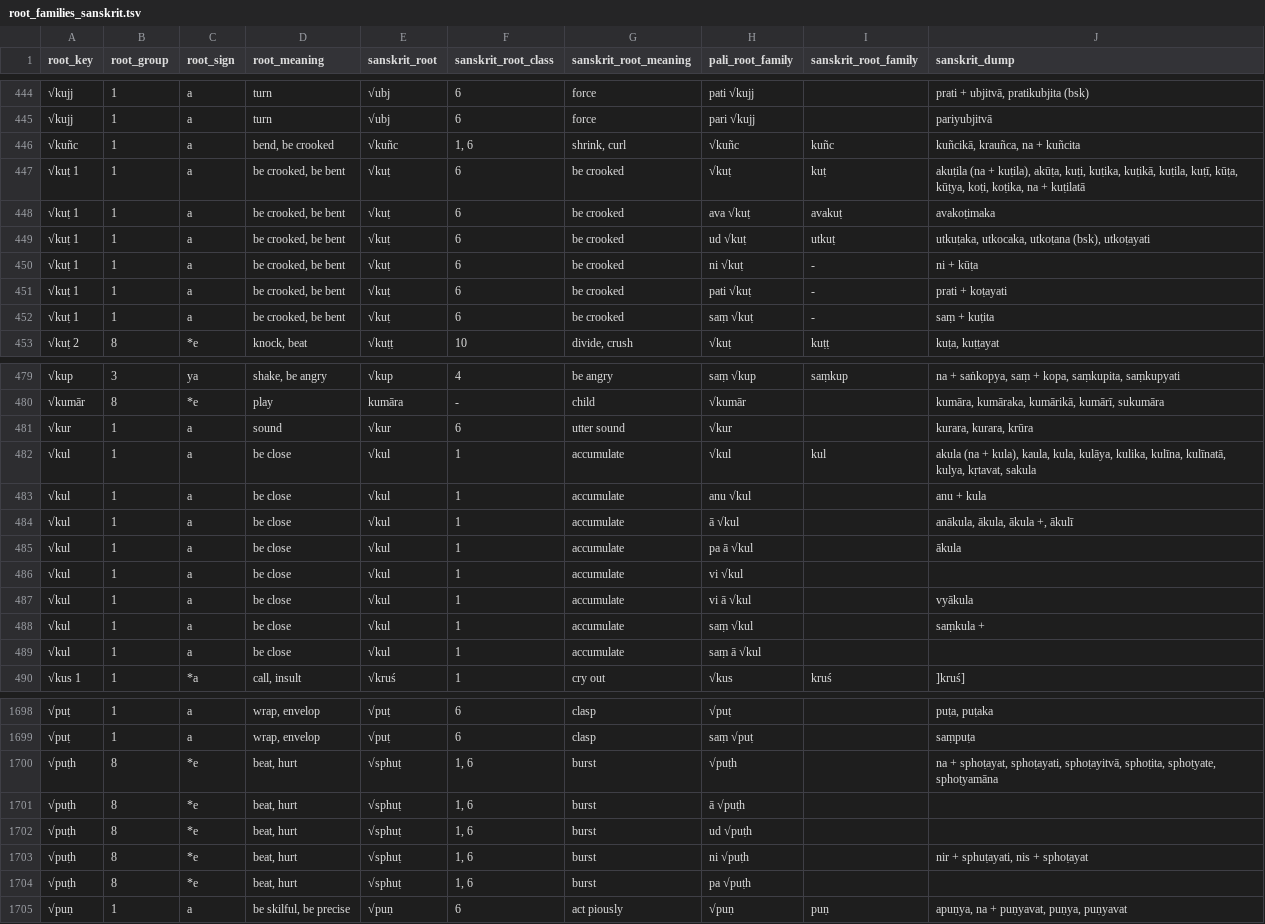
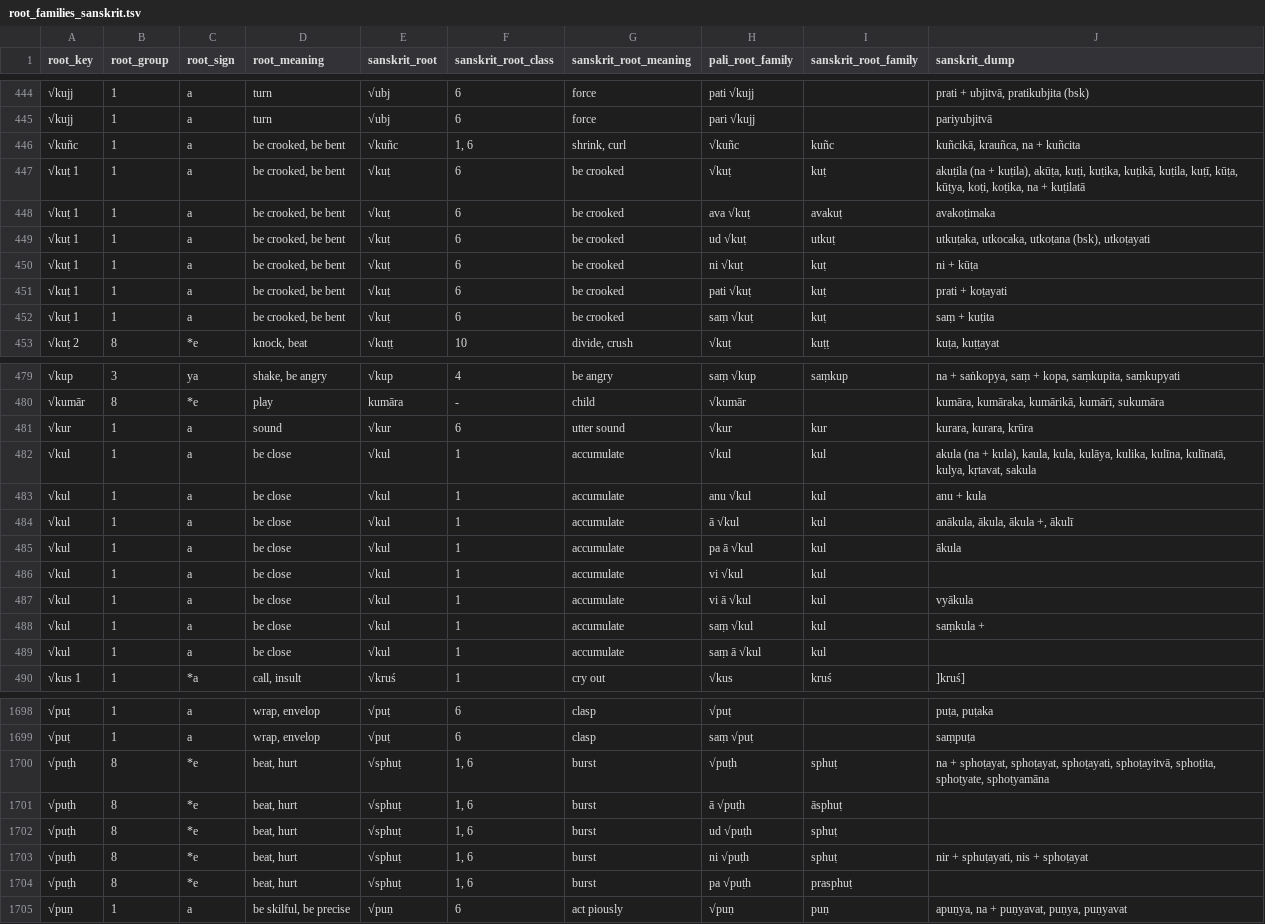
Before and after one commit to digitalpalidictionary/dpd-db, a TSV file: db/sanskrit/root_families_sanskrit.tsv, drawn as a sheet; only a part is shown, gaps mark what is left out; the diff covers the shown part only.

```diff
--- a/db/sanskrit/root_families_sanskrit.tsv
+++ b/db/sanskrit/root_families_sanskrit.tsv
@@ -445,3 +445,3 @@ root_key	root_group	root_sign	root_meaning	sanskrit_root	sanskrit_root_class	san
 √kujj	1	a	turn	√ubj	6	force	pari √kujj		pariyubjitvā
-√kuñc	1	a	bend, be crooked	√kuñc	1, 6	shrink, curl	√kuñc	kuñc	kuñcikā, krauñca, na + kuñcita
+√kuñc	1	a	be crooked, be bent	√kuñc	1, 6	shrink, curl	√kuñc	kuñc	kuñcikā, krauñca, na + kuñcita
 √kuṭ 1	1	a	be crooked, be bent	√kuṭ	6	be crooked	√kuṭ	kuṭ	akuṭila (na + kuṭila), akūṭa, kuṭi, kuṭika, kuṭikā, kuṭila, kuṭī, kūṭa, kūṭya, koṭi, koṭika, na + kuṭilatā
@@ -449,5 +449,5 @@ root_key	root_group	root_sign	root_meaning	sanskrit_root	sanskrit_root_class	san
 √kuṭ 1	1	a	be crooked, be bent	√kuṭ	6	be crooked	ud √kuṭ	utkuṭ	utkuṭaka, utkocaka, utkoṭana (bsk), utkoṭayati
-√kuṭ 1	1	a	be crooked, be bent	√kuṭ	6	be crooked	ni √kuṭ	-	ni + kūṭa
-√kuṭ 1	1	a	be crooked, be bent	√kuṭ	6	be crooked	pati √kuṭ	-	prati + koṭayati
-√kuṭ 1	1	a	be crooked, be bent	√kuṭ	6	be crooked	saṃ √kuṭ	-	saṃ + kuṭita
+√kuṭ 1	1	a	be crooked, be bent	√kuṭ	6	be crooked	ni √kuṭ	kuṭ	ni + kūṭa
+√kuṭ 1	1	a	be crooked, be bent	√kuṭ	6	be crooked	pati √kuṭ	kuṭ	prati + koṭayati
+√kuṭ 1	1	a	be crooked, be bent	√kuṭ	6	be crooked	saṃ √kuṭ	kuṭ	saṃ + kuṭita
 √kuṭ 2	8	*e	knock, beat	√kuṭṭ	10	divide, crush	√kuṭ	kuṭṭ	kuṭa, kuṭṭayat
@@ -480,11 +480,11 @@ root_key	root_group	root_sign	root_meaning	sanskrit_root	sanskrit_root_class	san
 √kumār	8	*e	play	kumāra	-	child	√kumār		kumāra, kumāraka, kumārikā, kumārī, sukumāra
-√kur	1	a	sound	√kur	6	utter sound	√kur		kurara, kurara, krūra
+√kur	1	a	sound	√kur	6	utter sound	√kur	kur	kurara, kurara, krūra
 √kul	1	a	be close	√kul	1	accumulate	√kul	kul	akula (na + kula), kaula, kula, kulāya, kulika, kulīna, kulīnatā, kulya, kṛtavat, sakula
-√kul	1	a	be close	√kul	1	accumulate	anu √kul		anu + kula
-√kul	1	a	be close	√kul	1	accumulate	ā √kul		anākula, ākula, ākula +, ākulī
-√kul	1	a	be close	√kul	1	accumulate	pa ā √kul		ākula
-√kul	1	a	be close	√kul	1	accumulate	vi √kul		
-√kul	1	a	be close	√kul	1	accumulate	vi ā √kul		vyākula
-√kul	1	a	be close	√kul	1	accumulate	saṃ √kul		saṃkula +
-√kul	1	a	be close	√kul	1	accumulate	saṃ ā √kul		
+√kul	1	a	be close	√kul	1	accumulate	anu √kul	kul	anu + kula
+√kul	1	a	be close	√kul	1	accumulate	ā √kul	kul	anākula, ākula, ākula +, ākulī
+√kul	1	a	be close	√kul	1	accumulate	pa ā √kul	kul	ākula
+√kul	1	a	be close	√kul	1	accumulate	vi √kul	kul	
+√kul	1	a	be close	√kul	1	accumulate	vi ā √kul	kul	vyākula
+√kul	1	a	be close	√kul	1	accumulate	saṃ √kul	kul	saṃkula +
+√kul	1	a	be close	√kul	1	accumulate	saṃ ā √kul	kul	
 √kus 1	1	*a	call, insult	√kruś	1	cry out	√kus	kruś	]kruś]
@@ -1699,7 +1699,7 @@ root_key	root_group	root_sign	root_meaning	sanskrit_root	sanskrit_root_class	san
 √puṭ	1	a	wrap, envelop	√puṭ	6	clasp	saṃ √puṭ		saṃpuṭa
-√puṭh	8	*e	beat, hurt	√sphuṭ	1, 6	burst	√puṭh		na + sphoṭayat, sphoṭayati, sphoṭayitvā, sphoṭita, sphoṭyate, sphoṭyamāna
-√puṭh	8	*e	beat, hurt	√sphuṭ	1, 6	burst	ā √puṭh		
-√puṭh	8	*e	beat, hurt	√sphuṭ	1, 6	burst	ud √puṭh		
-√puṭh	8	*e	beat, hurt	√sphuṭ	1, 6	burst	ni √puṭh		nir + sphuṭayati, nis + sphoṭayat
-√puṭh	8	*e	beat, hurt	√sphuṭ	1, 6	burst	pa √puṭh		
+√puṭh	8	*e	beat, hurt	√sphuṭ	1, 6	burst	√puṭh	sphuṭ	na + sphoṭayat, sphoṭayat, sphoṭayati, sphoṭayitvā, sphoṭita, sphoṭyate, sphoṭyamāna
+√puṭh	8	*e	beat, hurt	√sphuṭ	1, 6	burst	ā √puṭh	āsphuṭ	
+√puṭh	8	*e	beat, hurt	√sphuṭ	1, 6	burst	ud √puṭh	sphuṭ	
+√puṭh	8	*e	beat, hurt	√sphuṭ	1, 6	burst	ni √puṭh	sphuṭ	nir + sphuṭayati, nis + sphoṭayat
+√puṭh	8	*e	beat, hurt	√sphuṭ	1, 6	burst	pa √puṭh	prasphuṭ	
 √puṇ	1	a	be skilful, be precise	√puṇ	6	act piously	√puṇ	puṇ	apuṇya, na + puṇyavat, puṇya, puṇyavat
```
Also changed, not shown: 2 added rows and 73 edited cells elsewhere in this file, db_tests/tests_internal.tsv, gui/delated_words_history.tsv, 11 other files.
